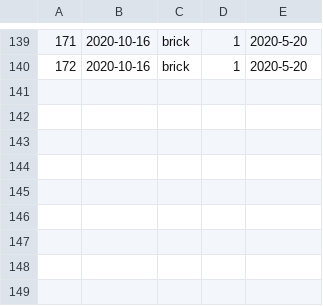
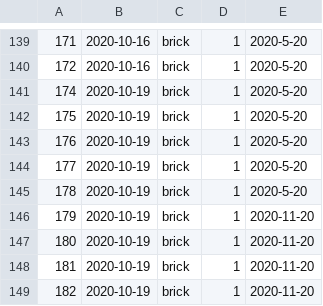
Before and after one commit to Sander-317/superpy, a CSV file: data/bought.csv, drawn as a sheet; only a part is shown, gaps mark what is left out; the diff names each change by its address in the sheet, - before the commit and + after, or states it on an @@ line.

```diff
--- a/data/bought.csv
+++ b/data/bought.csv
+row 141: 174 | 2020-10-19 | brick | 1 | 2020-5-20
+row 142: 175 | 2020-10-19 | brick | 1 | 2020-5-20
+row 143: 176 | 2020-10-19 | brick | 1 | 2020-5-20
+row 144: 177 | 2020-10-19 | brick | 1 | 2020-5-20
+row 145: 178 | 2020-10-19 | brick | 1 | 2020-5-20
+row 146: 179 | 2020-10-19 | brick | 1 | 2020-11-20
+row 147: 180 | 2020-10-19 | brick | 1 | 2020-11-20
+row 148: 181 | 2020-10-19 | brick | 1 | 2020-11-20
+row 149: 182 | 2020-10-19 | brick | 1 | 2020-11-20
```
Also changed, not shown: 3 other files.
